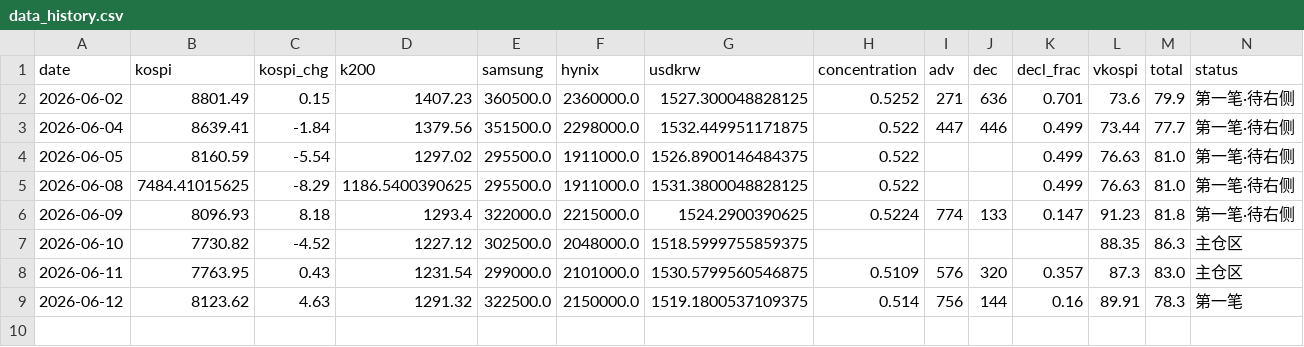
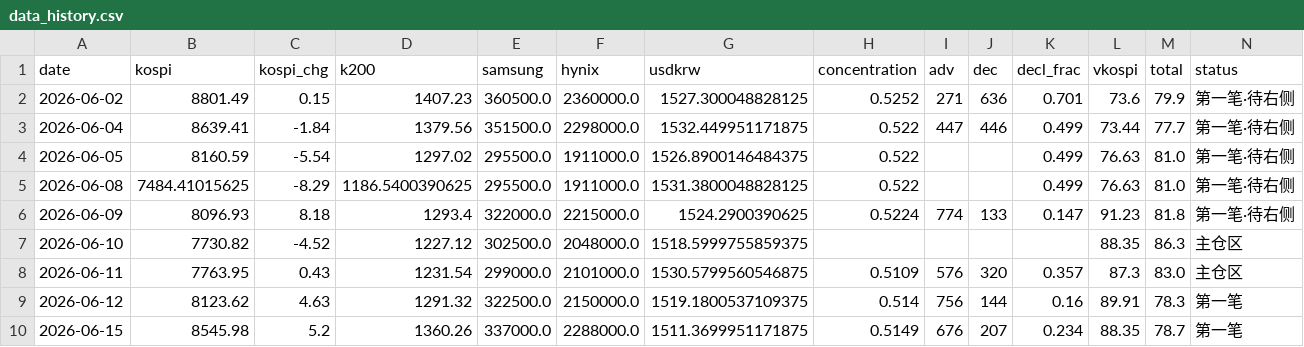
Before and after one commit to nelpower/korea-scorecard, a CSV file: data_history.csv, drawn as a sheet; the diff names each change by its address in the sheet, - before the commit and + after, or states it on an @@ line.

```diff
--- a/data_history.csv
+++ b/data_history.csv
+row 10: 2026-06-15 | 8545.98 | 5.2 | 1360.26 | 337000.0 | 2288000.0 | 1511.3699951171875 | 0.5149 | 676 | 207 | 0.234 | 88.35 | 78.7 | 第一笔
```
Also changed, not shown: 2 other files.
